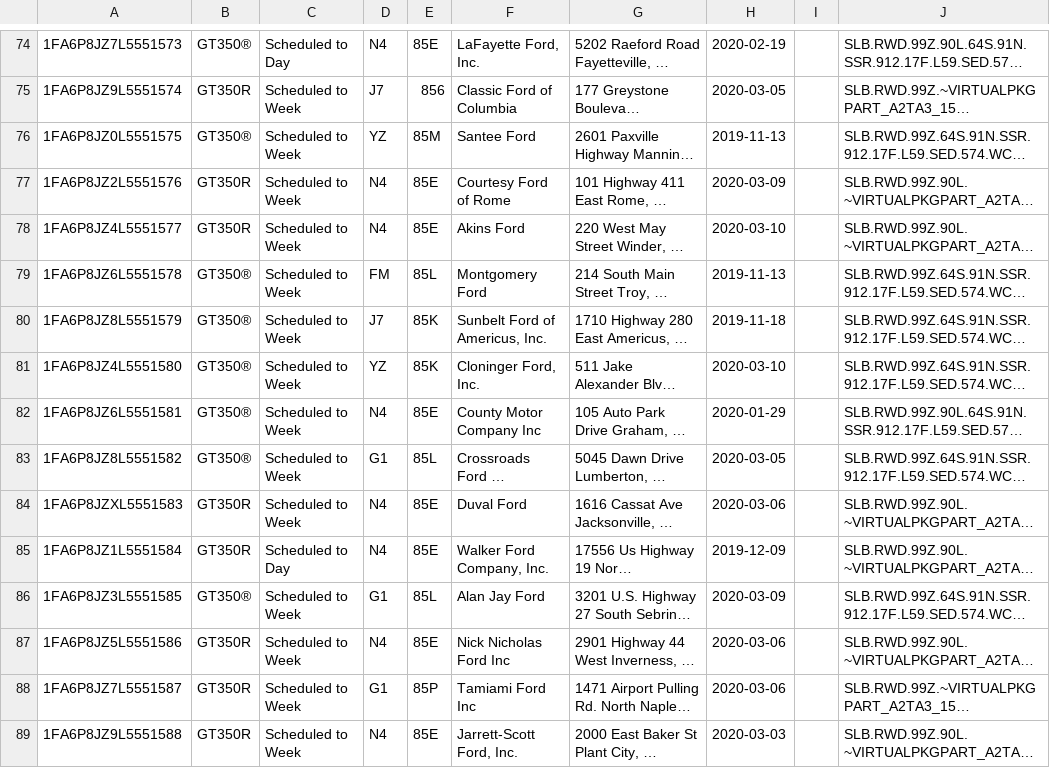
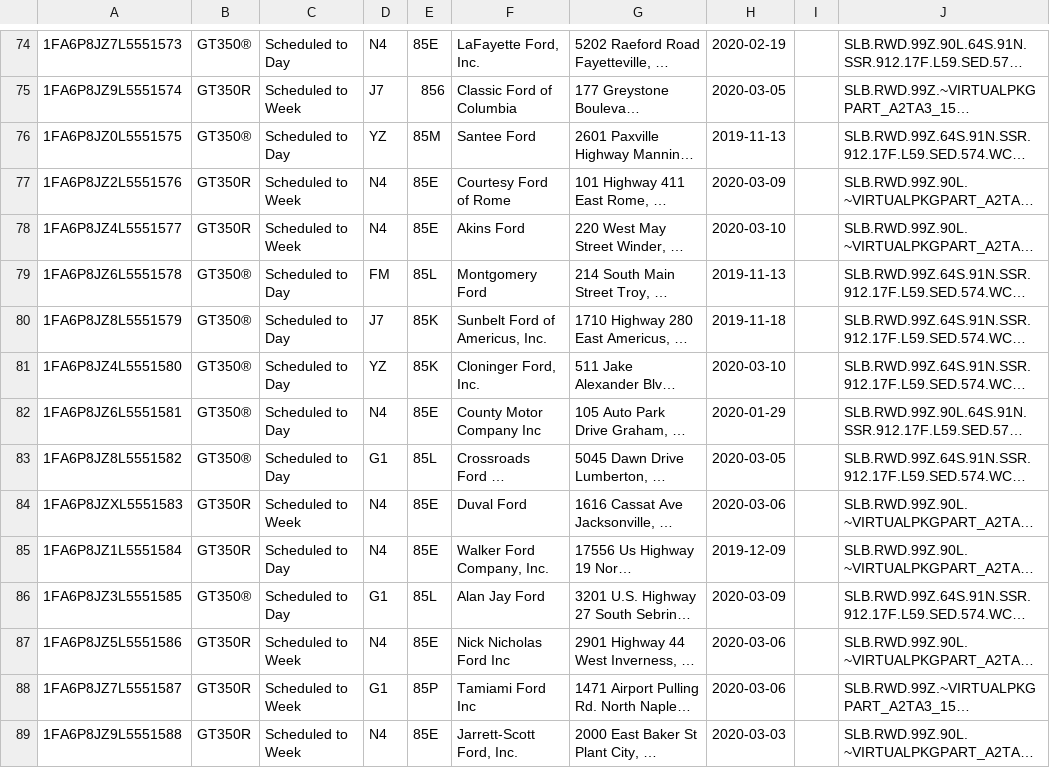
Before and after one commit to corrieb/350vins, a CSV file: data/1500-1600-all.csv, drawn as a sheet; only a part is shown, gaps mark what is left out; long unchanged cells end in …; the diff covers the shown part only; the diff names each change by its address in the sheet, - before the commit and + after, or states it on an @@ line.

```diff
--- a/data/1500-1600-all.csv
+++ b/data/1500-1600-all.csv
-C76: Scheduled to Week
+C76: Scheduled to Day
-C79:C83: Scheduled to Week
+C79:C83: Scheduled to Day
-C86: Scheduled to Week
+C86: Scheduled to Day
```
Also changed, not shown: 5 edited cells elsewhere in this file, data/1000-1100-all.csv, data/1100-1200-all.csv, 6 other files.
